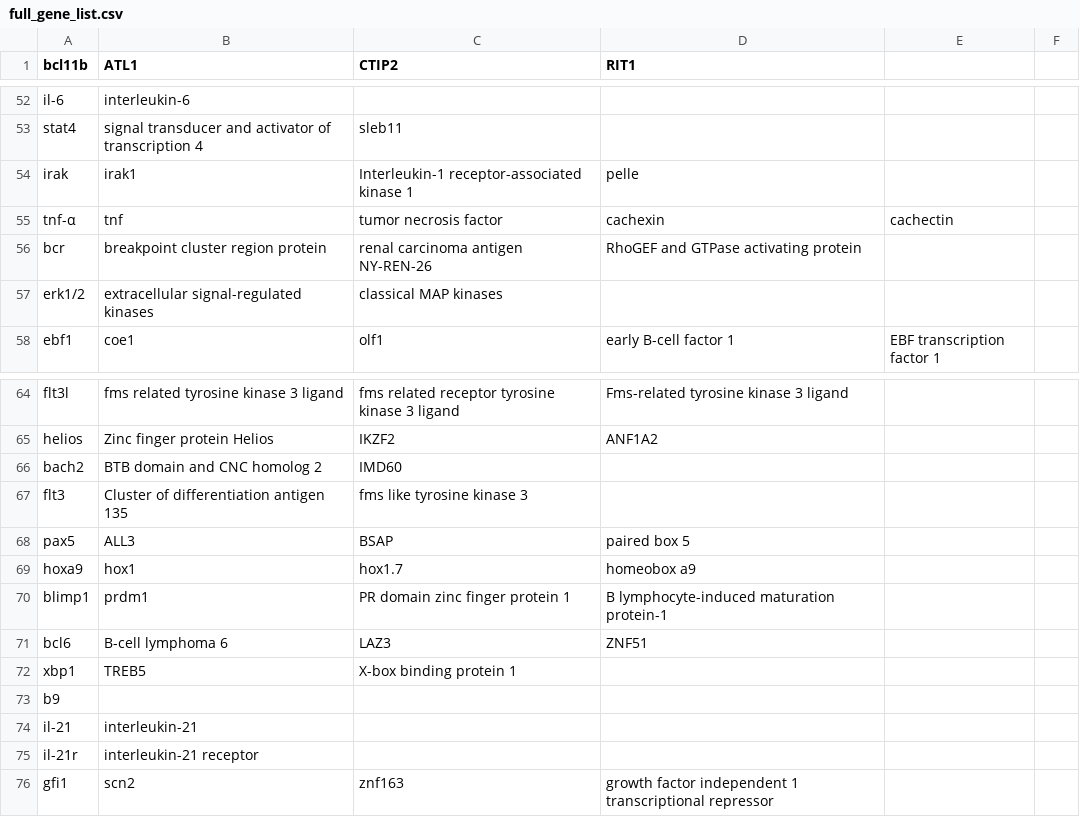
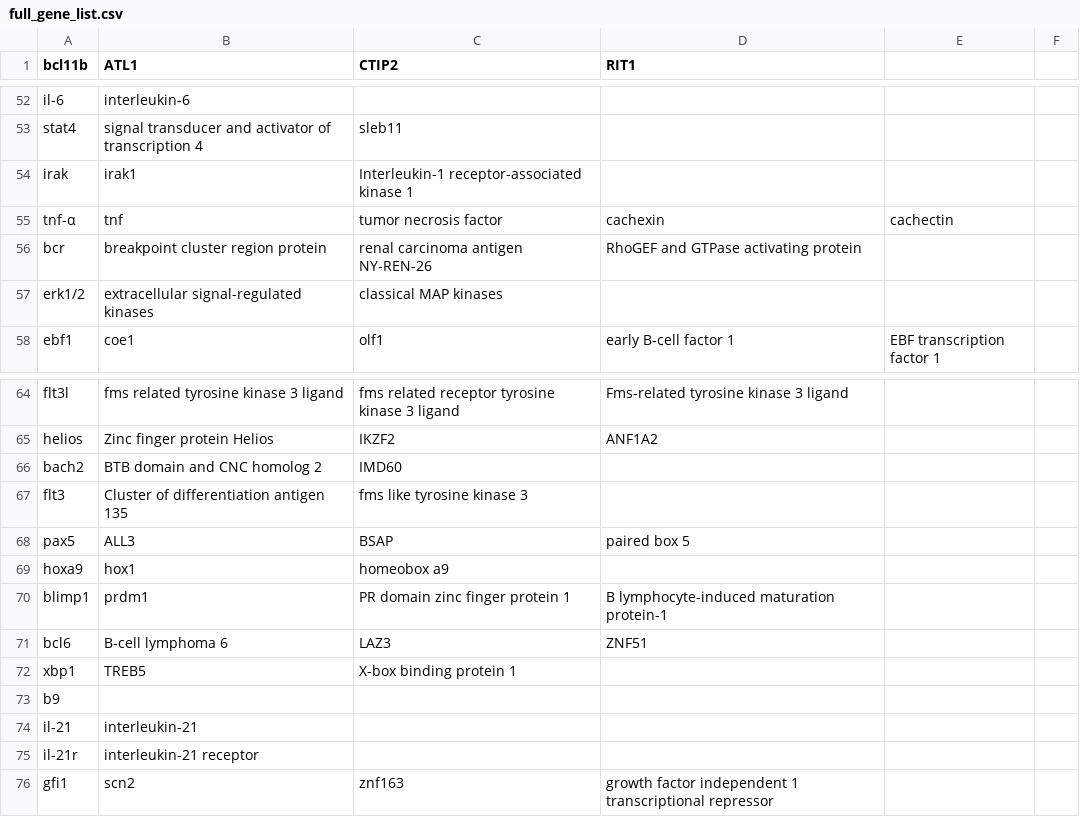
Before and after one commit to fraile-tok/lektor-test, a CSV file: genes/full_gene_list.csv, drawn as a sheet; only a part is shown, gaps mark what is left out; the diff names each change by its address in the sheet, - before the commit and + after, or states it on an @@ line.

Commit message:
Minor GeneList Correction

```diff
--- a/genes/full_gene_list.csv
+++ b/genes/full_gene_list.csv
-D54 (RIT1): pelle
+D54 (RIT1): (empty)
-C69 (CTIP2): hox1.7
+C69 (CTIP2): homeobox a9
-D69 (RIT1): homeobox a9
+D69 (RIT1): (empty)
```
